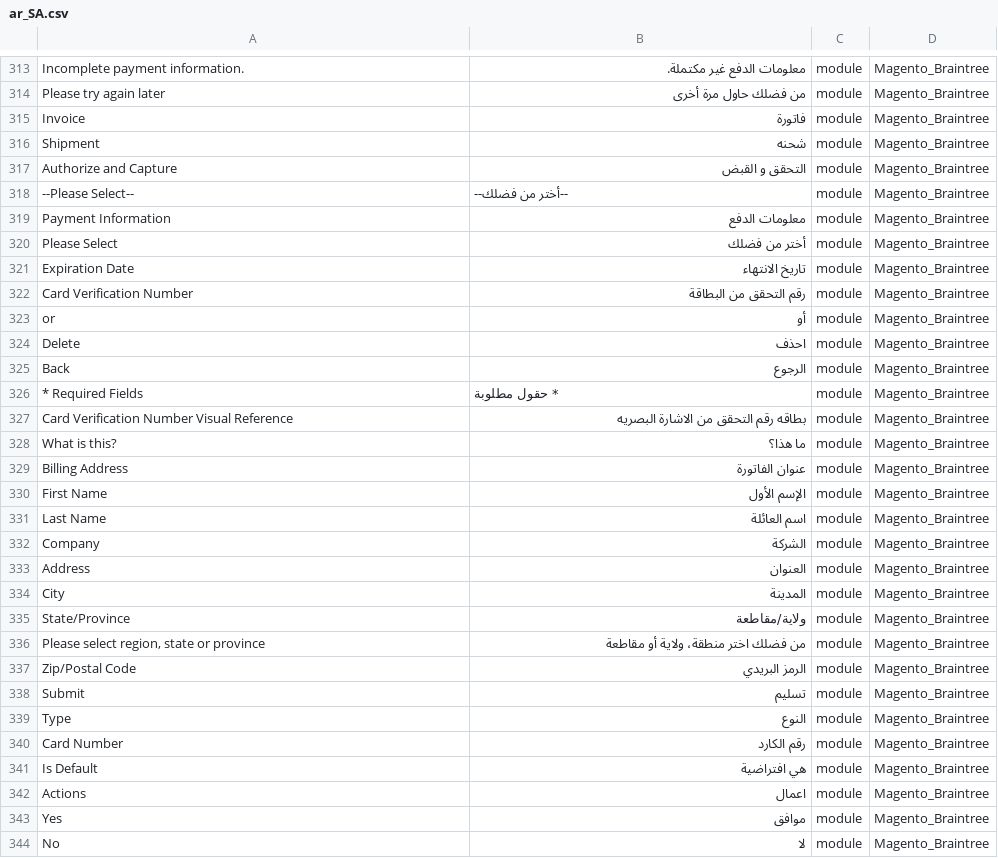
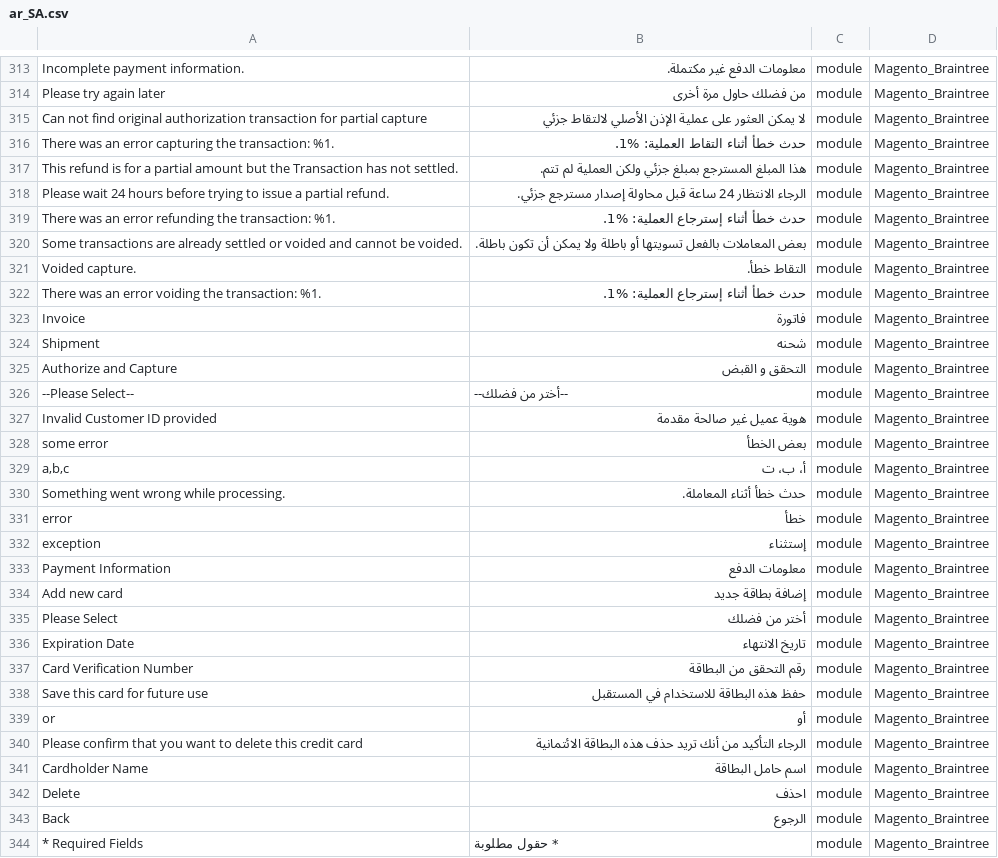
Before and after one commit to Magento2Translations/language_ar_sa, a CSV file: ar_SA.csv, drawn as a sheet; only a part is shown, gaps mark what is left out; the shorter side is filled out with more unchanged rows; the diff covers the shown part only; the diff names each change by its address in the sheet, - before the commit and + after, or states it on an @@ line.

```diff
--- a/ar_SA.csv
+++ b/ar_SA.csv
+row 315: Can not find original authorization transaction for partial capture | لا يمكن العثور على عملية الإذن الأصلي لالتقاط جزئي | module | Magento_Braintree
+row 316: There was an error capturing the transaction: %1. | حدث خطأ أثناء التقاط العملية: %1. | module | Magento_Braintree
+row 317: This refund is for a partial amount but the Transaction has not settled. | هذا المبلغ المسترجع بمبلغ جزئي ولكن العملية لم تتم. | module | Magento_Braintree
+row 318: Please wait 24 hours before trying to issue a partial refund. | الرجاء الانتظار 24 ساعة قبل محاولة إصدار مسترجع جزئي. | module | Magento_Braintree
+row 319: There was an error refunding the transaction: %1. | حدث خطأ أثناء إسترجاع العملية: %1. | module | Magento_Braintree
+row 320: Some transactions are already settled or voided and cannot be voided. | بعض المعاملات بالفعل تسويتها أو باطلة ولا يمكن أن تكون باطلة. | module | Magento_Braintree
+row 321: Voided capture. | التقاط خطأ. | module | Magento_Braintree
+row 322: There was an error voiding the transaction: %1. | حدث خطأ أثناء إسترجاع العملية: %1. | module | Magento_Braintree
+row 327: Invalid Customer ID provided | هوية عميل غير صالحة مقدمة | module | Magento_Braintree
+row 328: some error | بعض الخطأ | module | Magento_Braintree
+row 329: a,b,c | أ، ب، ت | module | Magento_Braintree
+row 330: Something went wrong while processing. | حدث خطأ أثناء المعاملة. | module | Magento_Braintree
+row 331: error | خطأ | module | Magento_Braintree
+row 332: exception | إستثناء | module | Magento_Braintree
+row 334: Add new card | إضافة بطاقة جديد | module | Magento_Braintree
+row 338: Save this card for future use | حفظ هذه البطاقة للاستخدام في المستقبل | module | Magento_Braintree
+row 340: Please confirm that you want to delete this credit card | الرجاء التأكيد من أنك تريد حذف هذه البطاقة الائتمانية | module | Magento_Braintree
+row 341: Cardholder Name | اسم حامل البطاقة | module | Magento_Braintree
```
Also changed, not shown: 6 added rows and 1 edited cell elsewhere in this file, 1 other file.
